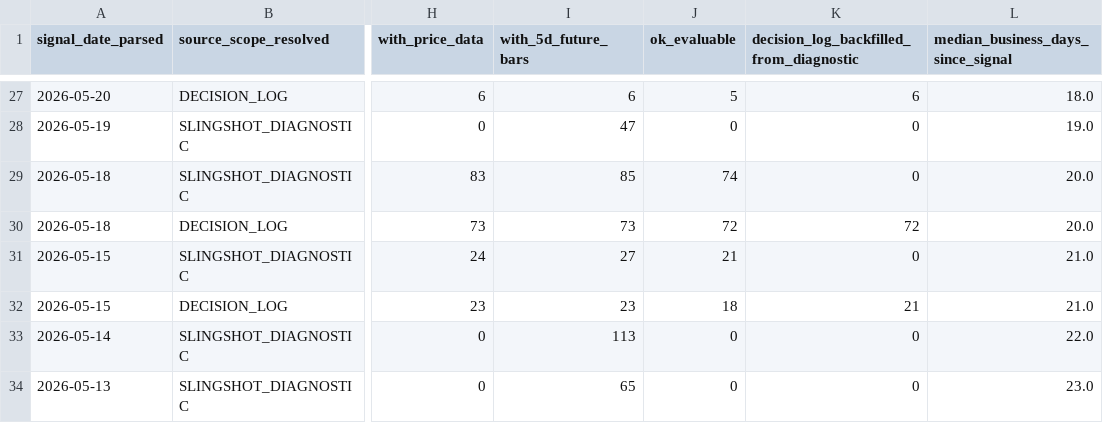
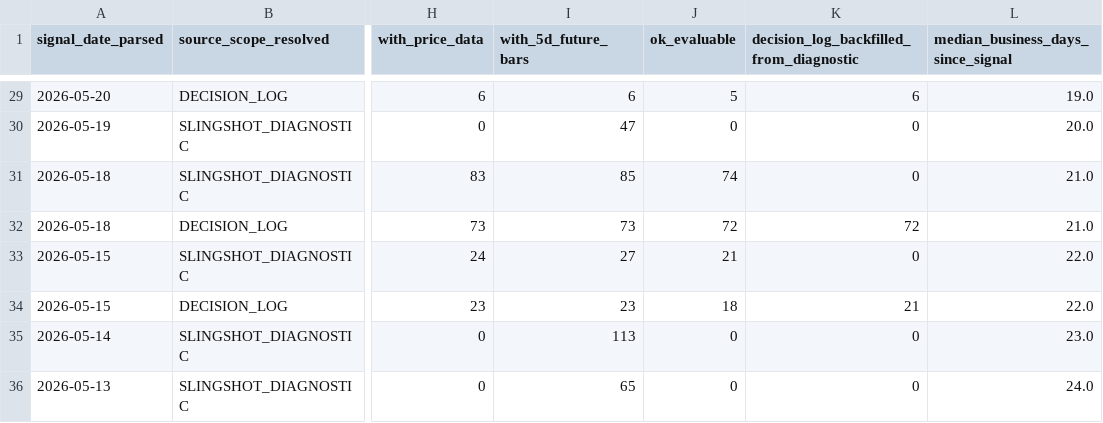
Before and after one commit to nellyagain/bonde, a CSV file: .claude/skills/llm-council/bonde_files 3/learning/slingshot_evaluability_signal_date_summary_latest.csv, drawn as a sheet; only a part is shown, gaps mark what is left out; addresses are those after the commit; the diff covers the shown part only; the diff names each change by its address in the sheet, - before the commit and + after, or states it on an @@ line.

```diff
--- a/.claude/skills/llm-council/bonde_files 3/learning/slingshot_evaluability_signal_date_summary_latest.csv
+++ b/.claude/skills/llm-council/bonde_files 3/learning/slingshot_evaluability_signal_date_summary_latest.csv
-L29: 18.0
+L29: 19.0
-L30: 19.0
+L30: 20.0
-L31:L32: 20.0
+L31:L32: 21.0
-L33:L34: 21.0
+L33:L34: 22.0
-L35: 22.0
+L35: 23.0
-L36: 23.0
+L36: 24.0
```
Also changed, not shown: 2 added rows and 29 edited cells elsewhere in this file.
